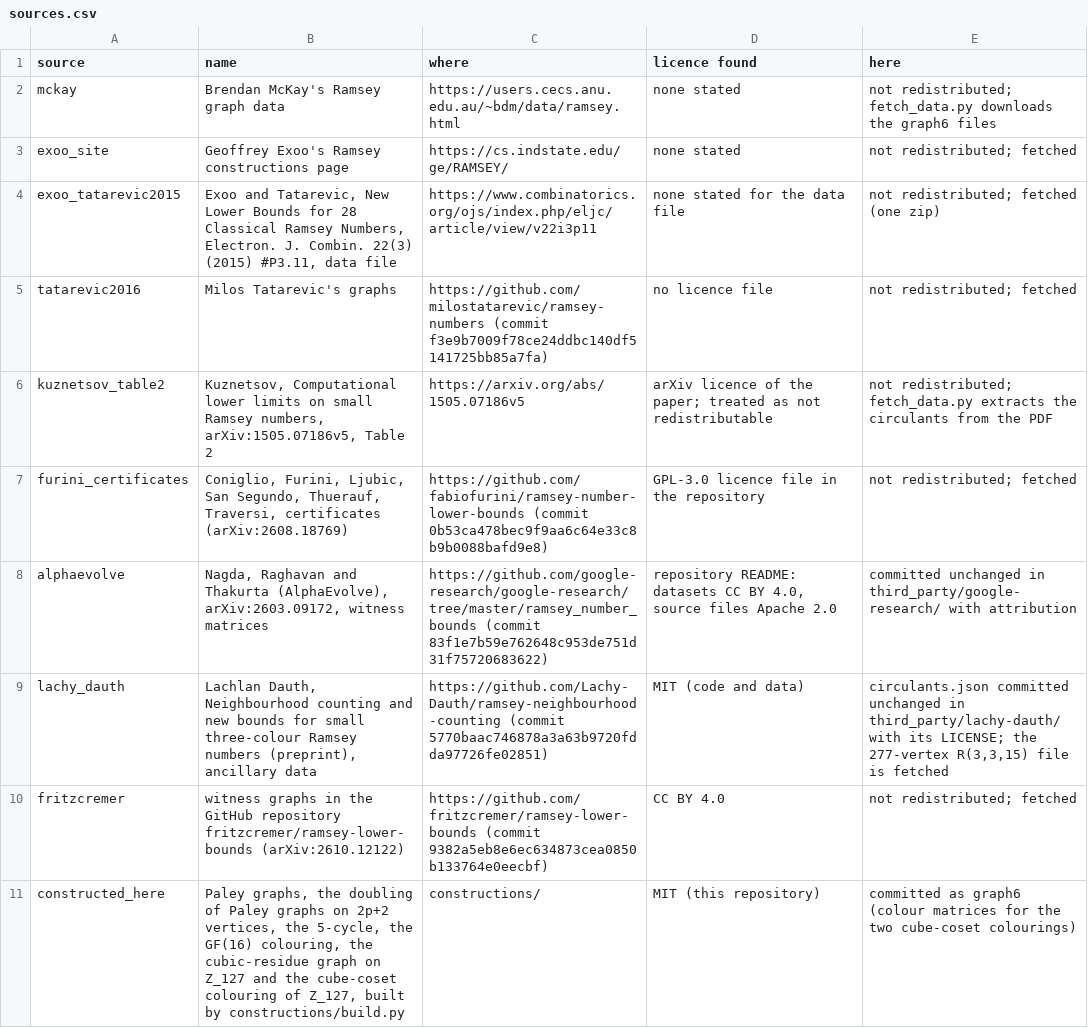
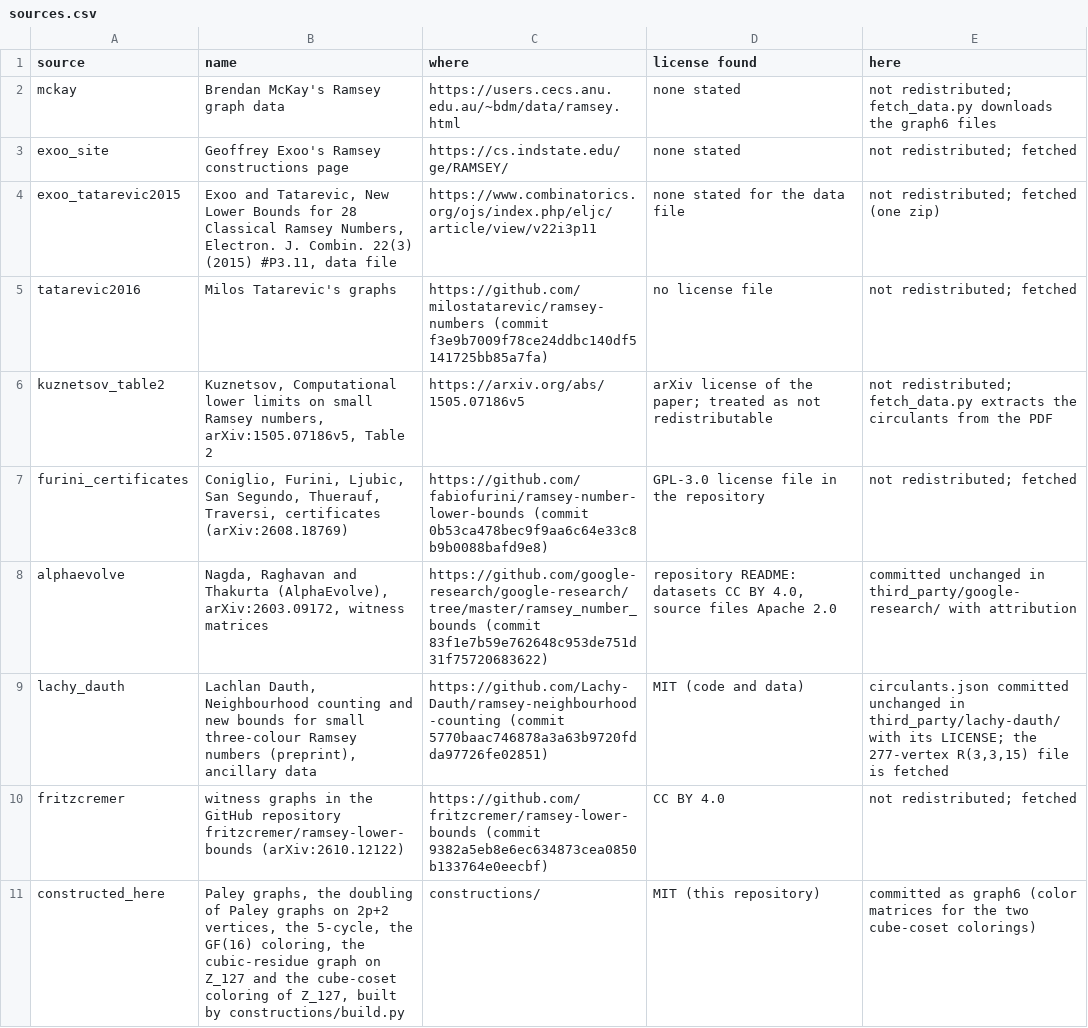
Before and after one commit to chrispbsmolen/ramsey-witnesses, a CSV file: sources/sources.csv, drawn as a sheet.

```diff
--- a/sources/sources.csv
+++ b/sources/sources.csv
@@ -1,2 +1,2 @@
-source,name,where,licence found,here
+source,name,where,license found,here
 mckay,Brendan McKay's Ramsey graph data,https://users.cecs.anu.edu.au/~bdm/data/ramsey.html,none stated,not redistributed; fetch_data.py downloads the graph6 files
@@ -4,5 +4,5 @@ exoo_site,Geoffrey Exoo's Ramsey constructions page,https://cs.indstate.edu/ge/R
 exoo_tatarevic2015,"Exoo and Tatarevic, New Lower Bounds for 28 Classical Ramsey Numbers, Electron. J. Combin. 22(3) (2015) #P3.11, data file",https://www.combinatorics.org/ojs/index.php/eljc/article/view/v22i3p11,none stated for the data file,not redistributed; fetched (one zip)
-tatarevic2016,Milos Tatarevic's graphs,https://github.com/milostatarevic/ramsey-numbers (commit f3e9b7009f78ce24ddbc140df5141725bb85a7fa),no licence file,not redistributed; fetched
-kuznetsov_table2,"Kuznetsov, Computational lower limits on small Ramsey numbers, arXiv:1505.07186v5, Table 2",https://arxiv.org/abs/1505.07186v5,arXiv licence of the paper; treated as not redistributable,not redistributed; fetch_data.py extracts the circulants from the PDF
-furini_certificates,"Coniglio, Furini, Ljubic, San Segundo, Thuerauf, Traversi, certificates (arXiv:2608.18769)",https://github.com/fabiofurini/ramsey-number-lower-bounds (commit 0b53ca478bec9f9aa6c64e33c8b9b0088bafd9e8),GPL-3.0 licence file in the repository,not redistributed; fetched
+tatarevic2016,Milos Tatarevic's graphs,https://github.com/milostatarevic/ramsey-numbers (commit f3e9b7009f78ce24ddbc140df5141725bb85a7fa),no license file,not redistributed; fetched
+kuznetsov_table2,"Kuznetsov, Computational lower limits on small Ramsey numbers, arXiv:1505.07186v5, Table 2",https://arxiv.org/abs/1505.07186v5,arXiv license of the paper; treated as not redistributable,not redistributed; fetch_data.py extracts the circulants from the PDF
+furini_certificates,"Coniglio, Furini, Ljubic, San Segundo, Thuerauf, Traversi, certificates (arXiv:2608.18769)",https://github.com/fabiofurini/ramsey-number-lower-bounds (commit 0b53ca478bec9f9aa6c64e33c8b9b0088bafd9e8),GPL-3.0 license file in the repository,not redistributed; fetched
 alphaevolve,"Nagda, Raghavan and Thakurta (AlphaEvolve), arXiv:2603.09172, witness matrices",https://github.com/google-research/google-research/tree/master/ramsey_number_bounds (commit 83f1e7b59e762648c953de751d31f75720683622),"repository README: datasets CC BY 4.0, source files Apache 2.0",committed unchanged in third_party/google-research/ with attribution
@@ -10,2 +10,2 @@ lachy_dauth,"Lachlan Dauth, Neighbourhood counting and new bounds for small thre
 fritzcremer,witness graphs in the GitHub repository fritzcremer/ramsey-lower-bounds (arXiv:2610.12122),https://github.com/fritzcremer/ramsey-lower-bounds (commit 9382a5eb8e6ec634873cea0850b133764e0eecbf),CC BY 4.0,not redistributed; fetched
-constructed_here,"Paley graphs, the doubling of Paley graphs on 2p+2 vertices, the 5-cycle, the GF(16) colouring, the cubic-residue graph on Z_127 and the cube-coset colouring of Z_127, built by constructions/build.py",constructions/,MIT (this repository),committed as graph6 (colour matrices for the two cube-coset colourings)
+constructed_here,"Paley graphs, the doubling of Paley graphs on 2p+2 vertices, the 5-cycle, the GF(16) coloring, the cubic-residue graph on Z_127 and the cube-coset coloring of Z_127, built by constructions/build.py",constructions/,MIT (this repository),committed as graph6 (color matrices for the two cube-coset colorings)
```
Also changed, not shown: phase2/coverage.csv, phase2/witnesses/manifest.csv, 16 other files.
